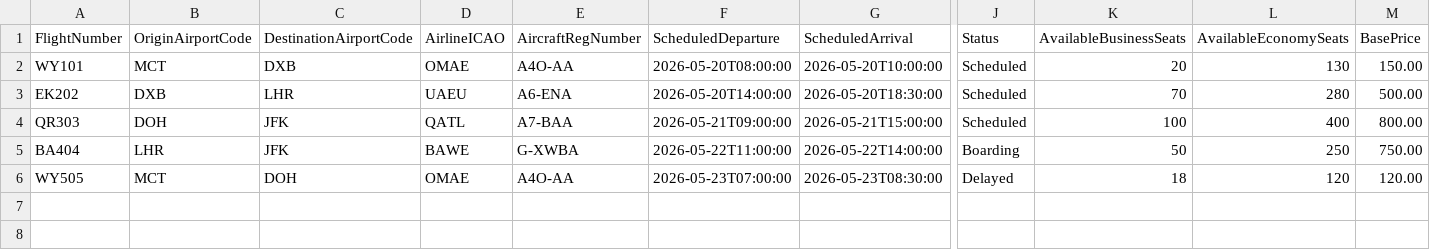
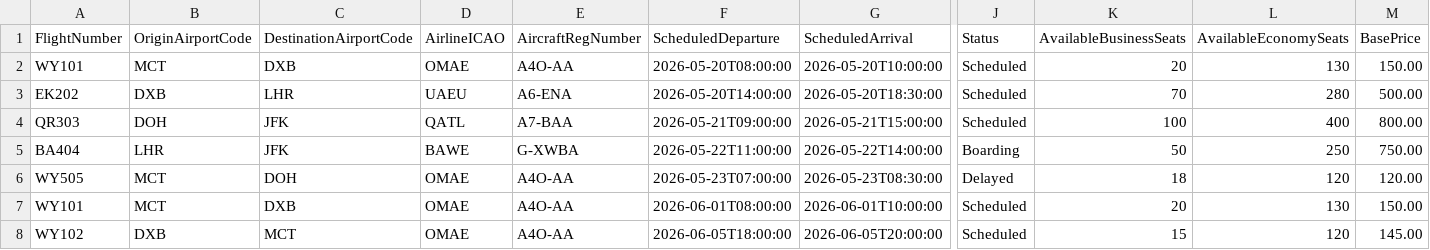
Before and after one commit to 6qzr/AirlineManagementSystem, a CSV file: AirlineManagementSystem/Data/flights.csv, drawn as a sheet; only a part is shown, gaps mark what is left out; rows hold the shown columns only; the diff names each change by its address in the sheet, - before the commit and + after, or states it on an @@ line.

Commit message:
Add flight search feature and update flight data

```diff
--- a/AirlineManagementSystem/Data/flights.csv
+++ b/AirlineManagementSystem/Data/flights.csv
+row 7: WY101 | MCT | DXB | OMAE | A4O-AA | 2026-06-01T08:00:00 | 2026-06-01T10:00:00 | Scheduled | 20 | 130 | 150.00
+row 8: WY102 | DXB | MCT | OMAE | A4O-AA | 2026-06-05T18:00:00 | 2026-06-05T20:00:00 | Scheduled | 15 | 120 | 145.00
```
Also changed, not shown: 1 other file.
